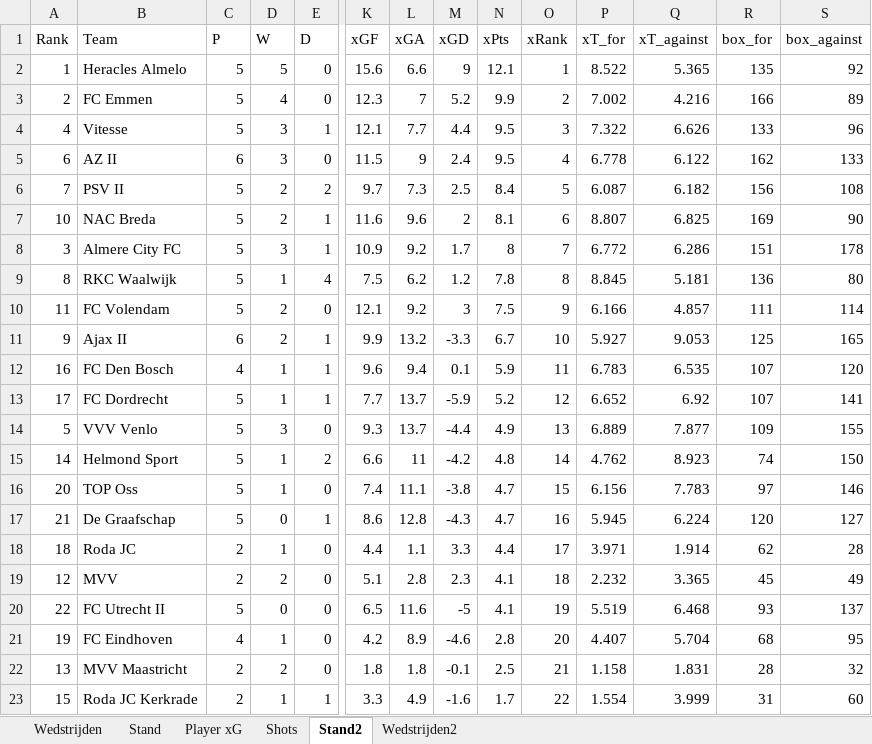
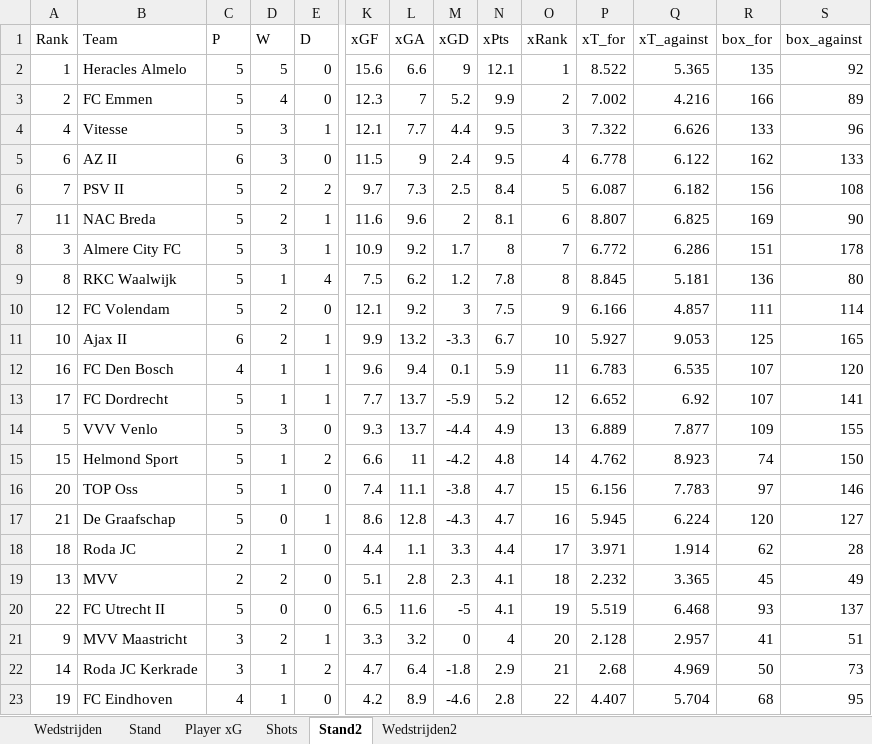
Before and after one commit to RobinKoetsier/plotrepo, an Excel workbook: data/KKDBas.xlsx, sheet Stand2, drawn as a sheet; only a part is shown, gaps mark what is left out; values as stored, in another font and other column widths than the file's, no borders; removed rows and columns are numbered as before the commit, all else as after; rows hold the shown columns only; the diff names each change by its address in the sheet, - before the commit and + after, or states it on an @@ line.

```diff
--- a/data/KKDBas.xlsx (sheet Stand2)
+++ b/data/KKDBas.xlsx (sheet Stand2)
-A7 (Rank): 10
+A7 (Rank): 11
-A10 (Rank): 11
+A10 (Rank): 12
-A11 (Rank): 9
+A11 (Rank): 10
-A15 (Rank): 14
+A15 (Rank): 15
-A19 (Rank): 12
+A19 (Rank): 13
+row 21: 9 | MVV Maastricht | 3 | 2 | 1 | 3.3 | 3.2 | 0 | 4 | 20 | 2.128 | 2.957 | 41 | 51
+row 22: 14 | Roda JC Kerkrade | 3 | 1 | 2 | 4.7 | 6.4 | -1.8 | 2.9 | 21 | 2.68 | 4.969 | 50 | 73
-O23 (xRank): 20
+O23 (xRank): 22
-row 22: 13 | MVV Maastricht | 2 | 2 | 0 | 1.8 | 1.8 | -0.1 | 2.5 | 21 | 1.158 | 1.831 | 28 | 32
-row 23: 15 | Roda JC Kerkrade | 2 | 1 | 1 | 3.3 | 4.9 | -1.6 | 1.7 | 22 | 1.554 | 3.999 | 31 | 60
```
Also changed, not shown: sheet Player xG, sheet Shots, sheet Stand, sheet Wedstrijden2, sheet Wedstrijden, data/KKD2526.xlsx.
